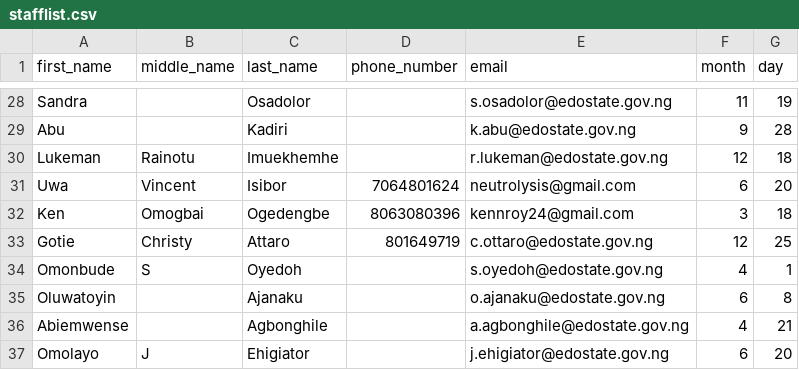
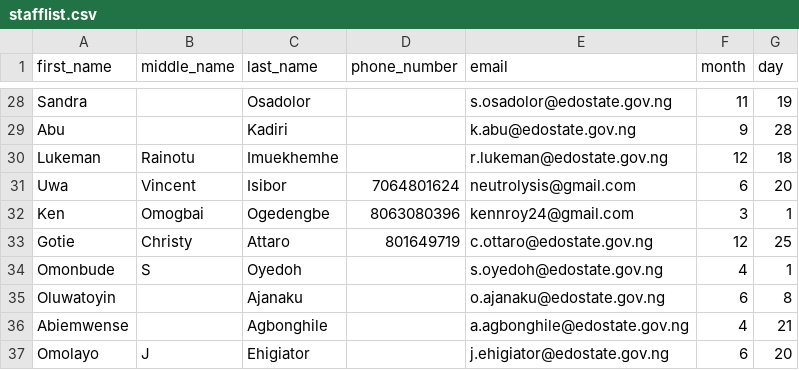
Before and after one commit to ethernalarts/bday-msg, a CSV file: stafflist.csv, drawn as a sheet; only a part is shown, gaps mark what is left out.

Commit message:
edited birthdays

```diff
--- a/stafflist.csv
+++ b/stafflist.csv
@@ -31,3 +31,3 @@ Lukeman, Rainotu, Imuekhemhe, , r.lukeman@edostate.gov.ng,12,18
 Uwa, Vincent, Isibor,7064801624, neutrolysis@gmail.com,6,20
-Ken, Omogbai, Ogedengbe,8063080396, kennroy24@gmail.com,3,18
+Ken, Omogbai, Ogedengbe,8063080396, kennroy24@gmail.com,3,1
 Gotie, Christy, Attaro,801649719, c.ottaro@edostate.gov.ng,12,25
```
